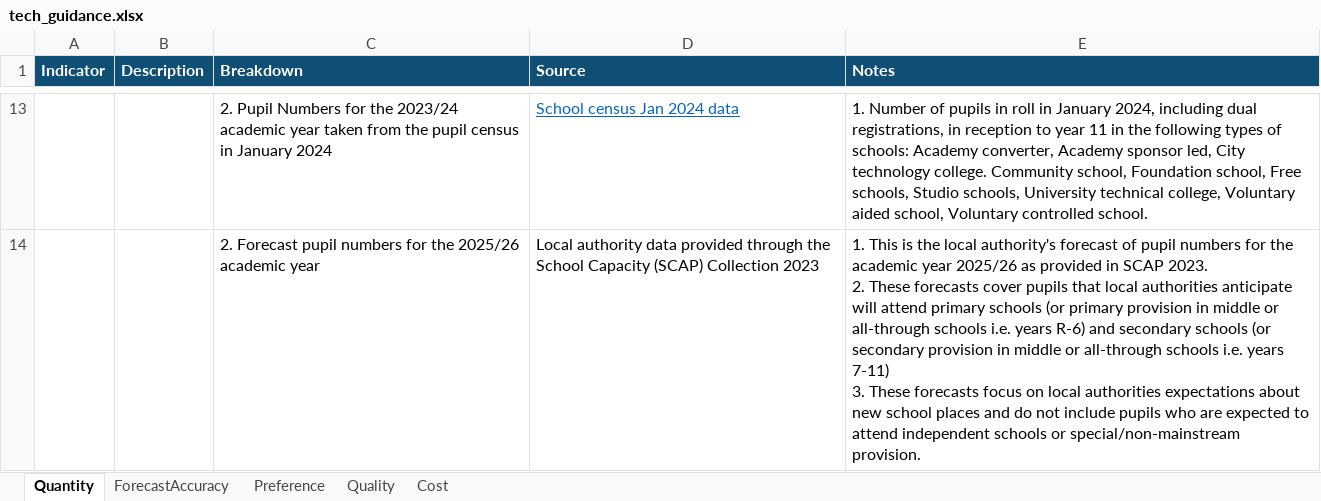
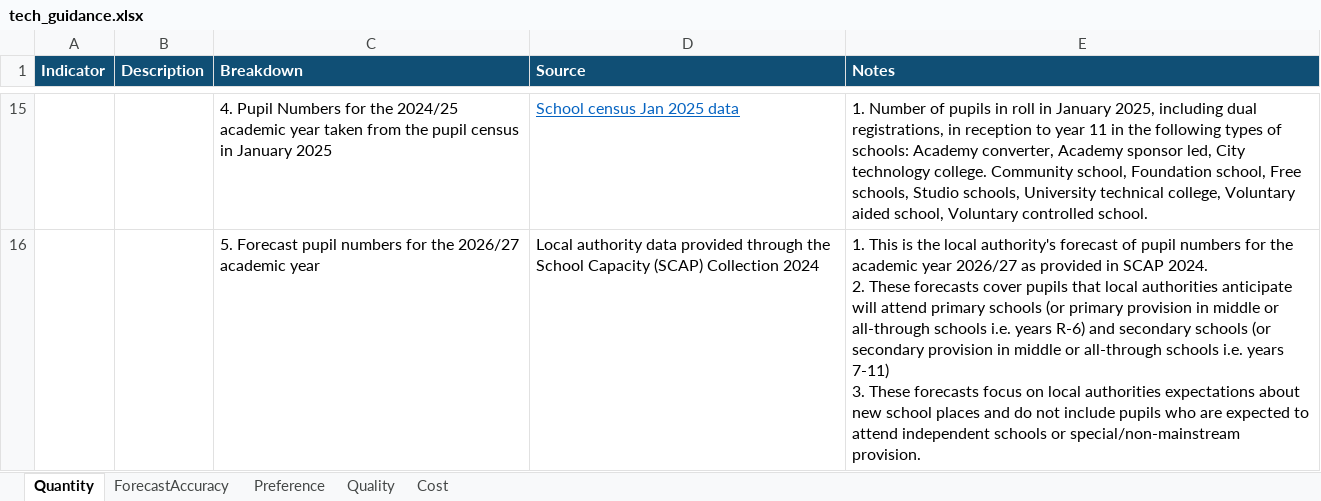
Before and after one commit to dfe-analytical-services/la-school-places-scorecards, an Excel workbook: data/tech_guidance.xlsx, sheet Quantity, drawn as a sheet; only a part is shown, gaps mark what is left out; values as stored, in another font and other column widths than the file's, no borders; addresses are those after the commit; ↵ is a line break in a cell; the diff covers the shown part only; the diff names each change by its address in the sheet, - before the commit and + after, or states it on an @@ line.

```diff
--- a/data/tech_guidance.xlsx (sheet Quantity)
+++ b/data/tech_guidance.xlsx (sheet Quantity)
-C15 (Breakdown): 2. Pupil Numbers for the 2023/24 academic year taken from the pupil census in January 2024
+C15 (Breakdown): 4. Pupil Numbers for the 2024/25 academic year taken from the pupil census in January 2025
-D15 (Source): School census Jan 2024 data
+D15 (Source): School census Jan 2025 data
-E15 (Notes): …in January 2024, including dual…
+E15 (Notes): …in January 2025, including dual…
-C16 (Breakdown): 2. Forecast pupil numbers for the 2025/26 academic year
+C16 (Breakdown): 5. Forecast pupil numbers for the 2026/27 academic year
-D16 (Source): …(SCAP) Collection 2023
+D16 (Source): …(SCAP) Collection 2024
-E16 (Notes): …academic year 2025/26 as provided in SCAP 2023. ↵ 2. These…
+E16 (Notes): …academic year 2026/27 as provided in SCAP 2024. ↵ 2. These…
```
Also changed, not shown: 2 added rows, 26 edited cells and merged cells elsewhere in this sheet, sheet Quality, sheet ForecastAccuracy, sheet Preference, sheet Cost, 16 other files.
